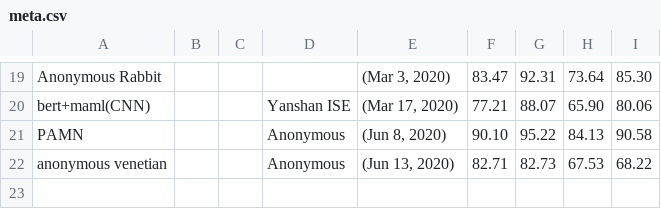
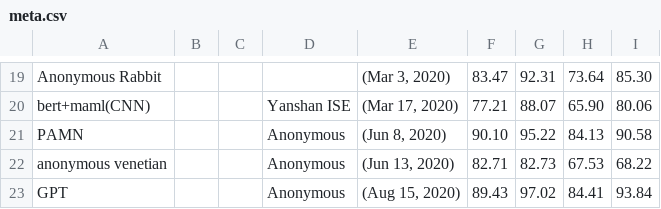
Before and after one commit to thunlp/thunlp.github.io, a CSV file: 1/meta.csv, drawn as a sheet; only a part is shown, gaps mark what is left out; the diff names each change by its address in the sheet, - before the commit and + after, or states it on an @@ line.

```diff
--- a/1/meta.csv
+++ b/1/meta.csv
+row 23: GPT |  |  | Anonymous | (Aug 15, 2020) | 89.43 | 97.02 | 84.41 | 93.84
```
Also changed, not shown: 1 other file.
